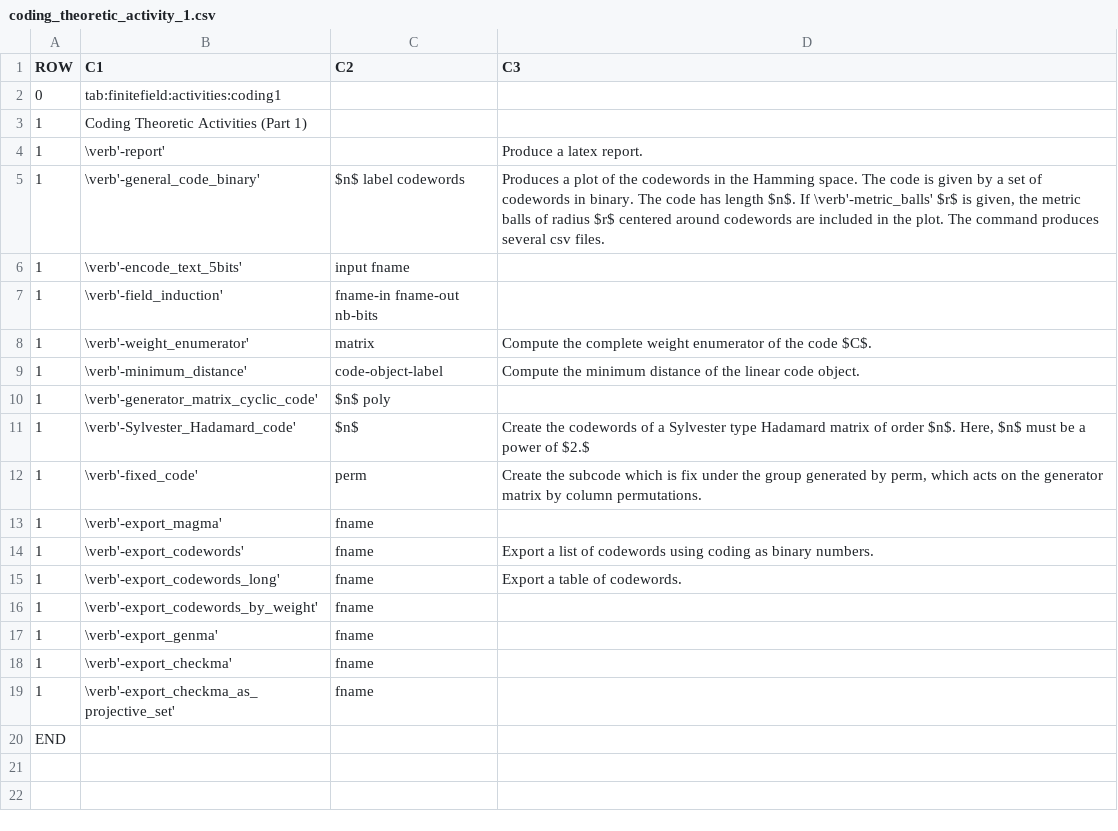
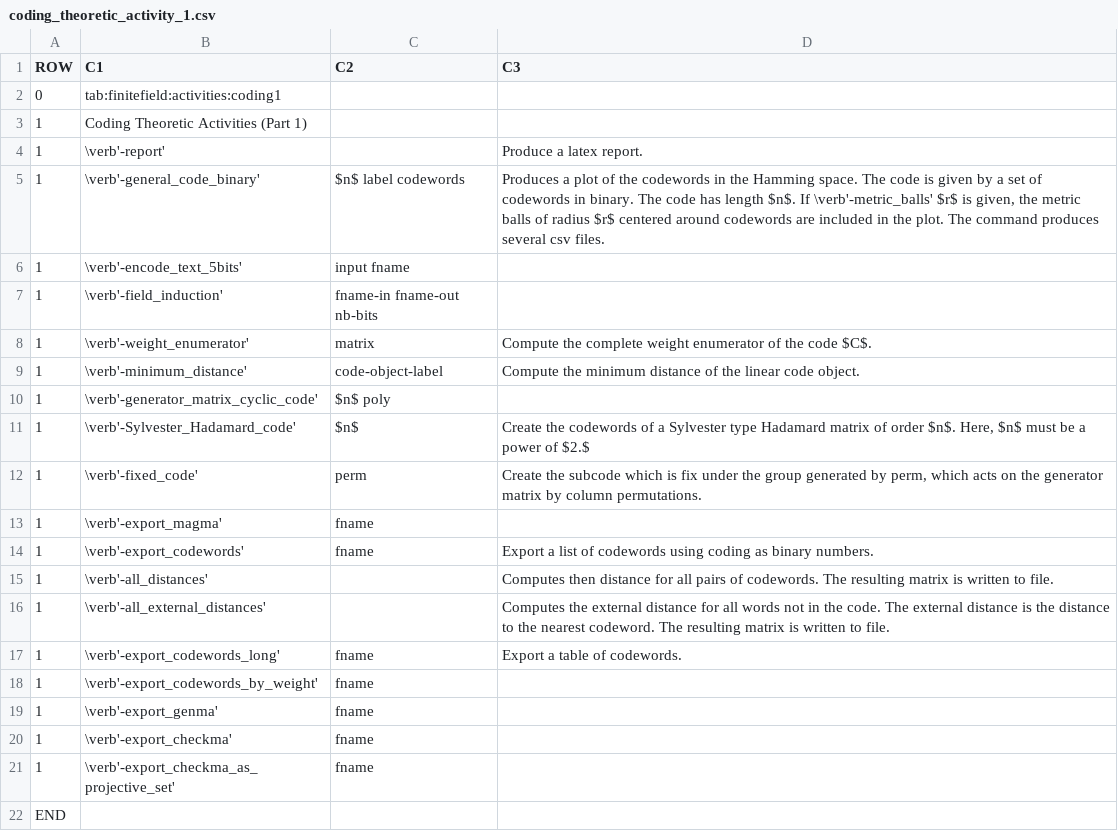
Before and after one commit to abetten/orbiter, a CSV file: doc/tables/commands/coding_theoretic_activity_1.csv, drawn as a sheet; the diff names each change by its address in the sheet, - before the commit and + after, or states it on an @@ line.

```diff
--- a/doc/tables/commands/coding_theoretic_activity_1.csv
+++ b/doc/tables/commands/coding_theoretic_activity_1.csv
+row 15: 1 | \verb'-all_distances' |  | Computes then distance for all pairs of codewords. The resulting matrix is written to file.
+row 16: 1 | \verb'-all_external_distances' |  | Computes the external distance for all words not in the code. The external distance is the distance to the nearest codeword. The resulting matrix is written to file.
```
Also changed, not shown: doc/tables/commands/create_code.csv, doc/tables/commands/poset_classification_control.csv, 12 other files.
